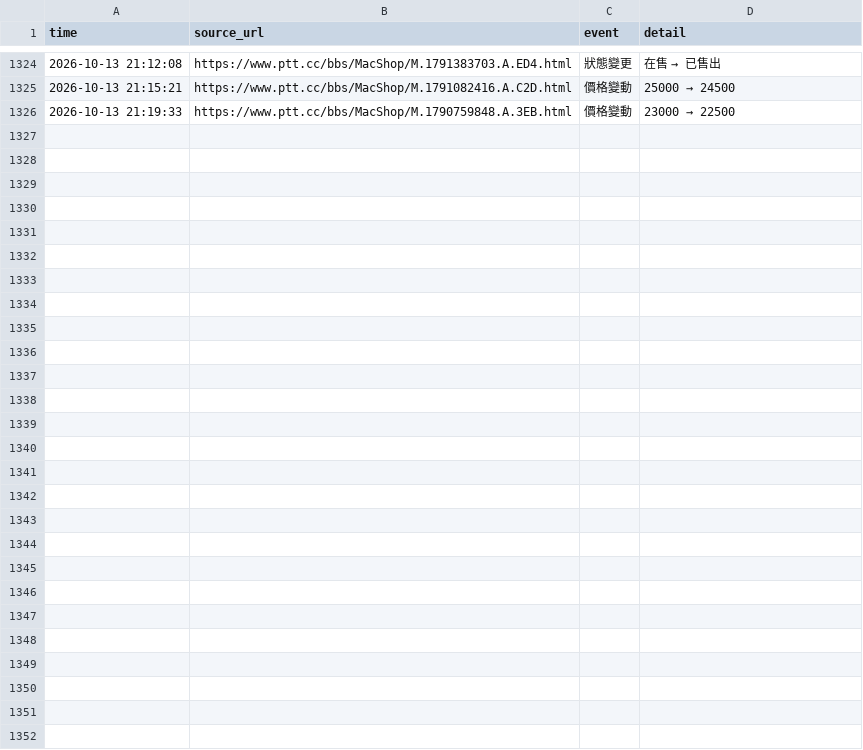
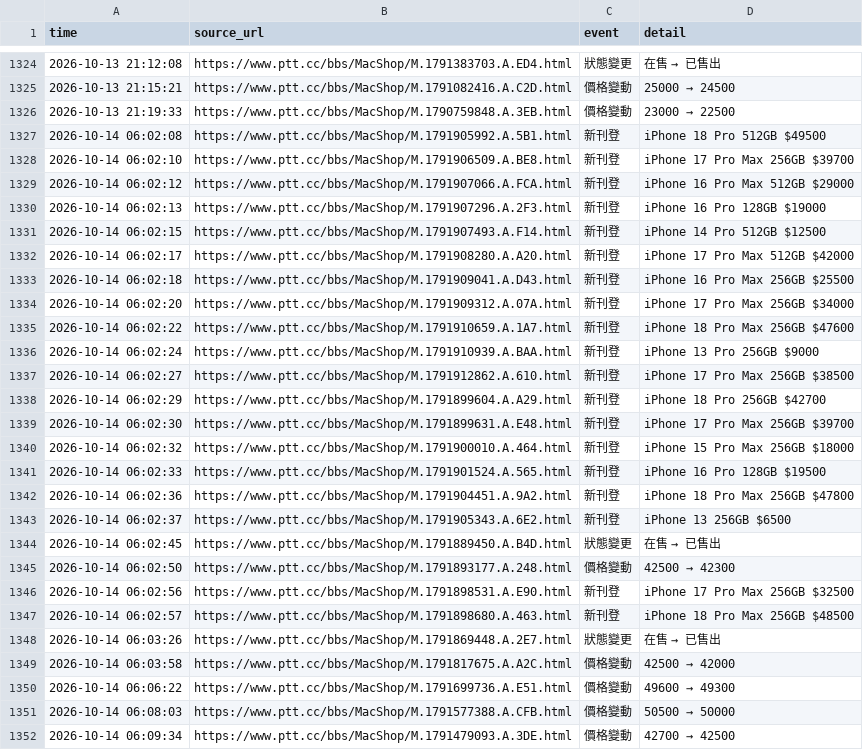
Before and after one commit to iPliny/ptt-iphone-tracker, a CSV file: data/events.csv, drawn as a sheet; only a part is shown, gaps mark what is left out; the diff names each change by its address in the sheet, - before the commit and + after, or states it on an @@ line.

```diff
--- a/data/events.csv
+++ b/data/events.csv
+row 1327: 2026-10-14 06:02:08 | https://www.ptt.cc/bbs/MacShop/M.1791905992.A.5B1.html | 新刊登 | iPhone 18 Pro 512GB $49500
+row 1328: 2026-10-14 06:02:10 | https://www.ptt.cc/bbs/MacShop/M.1791906509.A.BE8.html | 新刊登 | iPhone 17 Pro Max 256GB $39700
+row 1329: 2026-10-14 06:02:12 | https://www.ptt.cc/bbs/MacShop/M.1791907066.A.FCA.html | 新刊登 | iPhone 16 Pro Max 512GB $29000
+row 1330: 2026-10-14 06:02:13 | https://www.ptt.cc/bbs/MacShop/M.1791907296.A.2F3.html | 新刊登 | iPhone 16 Pro 128GB $19000
+row 1331: 2026-10-14 06:02:15 | https://www.ptt.cc/bbs/MacShop/M.1791907493.A.F14.html | 新刊登 | iPhone 14 Pro 512GB $12500
+row 1332: 2026-10-14 06:02:17 | https://www.ptt.cc/bbs/MacShop/M.1791908280.A.A20.html | 新刊登 | iPhone 17 Pro Max 512GB $42000
+row 1333: 2026-10-14 06:02:18 | https://www.ptt.cc/bbs/MacShop/M.1791909041.A.D43.html | 新刊登 | iPhone 16 Pro Max 256GB $25500
+row 1334: 2026-10-14 06:02:20 | https://www.ptt.cc/bbs/MacShop/M.1791909312.A.07A.html | 新刊登 | iPhone 17 Pro Max 256GB $34000
+row 1335: 2026-10-14 06:02:22 | https://www.ptt.cc/bbs/MacShop/M.1791910659.A.1A7.html | 新刊登 | iPhone 18 Pro Max 256GB $47600
+row 1336: 2026-10-14 06:02:24 | https://www.ptt.cc/bbs/MacShop/M.1791910939.A.BAA.html | 新刊登 | iPhone 13 Pro 256GB $9000
+row 1337: 2026-10-14 06:02:27 | https://www.ptt.cc/bbs/MacShop/M.1791912862.A.610.html | 新刊登 | iPhone 17 Pro Max 256GB $38500
+row 1338: 2026-10-14 06:02:29 | https://www.ptt.cc/bbs/MacShop/M.1791899604.A.A29.html | 新刊登 | iPhone 18 Pro 256GB $42700
+row 1339: 2026-10-14 06:02:30 | https://www.ptt.cc/bbs/MacShop/M.1791899631.A.E48.html | 新刊登 | iPhone 17 Pro Max 256GB $39700
+row 1340: 2026-10-14 06:02:32 | https://www.ptt.cc/bbs/MacShop/M.1791900010.A.464.html | 新刊登 | iPhone 15 Pro Max 256GB $18000
+row 1341: 2026-10-14 06:02:33 | https://www.ptt.cc/bbs/MacShop/M.1791901524.A.565.html | 新刊登 | iPhone 16 Pro 128GB $19500
+row 1342: 2026-10-14 06:02:36 | https://www.ptt.cc/bbs/MacShop/M.1791904451.A.9A2.html | 新刊登 | iPhone 18 Pro Max 256GB $47800
+row 1343: 2026-10-14 06:02:37 | https://www.ptt.cc/bbs/MacShop/M.1791905343.A.6E2.html | 新刊登 | iPhone 13 256GB $6500
+row 1344: 2026-10-14 06:02:45 | https://www.ptt.cc/bbs/MacShop/M.1791889450.A.B4D.html | 狀態變更 | 在售 → 已售出
+row 1345: 2026-10-14 06:02:50 | https://www.ptt.cc/bbs/MacShop/M.1791893177.A.248.html | 價格變動 | 42500 → 42300
+row 1346: 2026-10-14 06:02:56 | https://www.ptt.cc/bbs/MacShop/M.1791898531.A.E90.html | 新刊登 | iPhone 17 Pro Max 256GB $32500
+row 1347: 2026-10-14 06:02:57 | https://www.ptt.cc/bbs/MacShop/M.1791898680.A.463.html | 新刊登 | iPhone 18 Pro Max 256GB $48500
+row 1348: 2026-10-14 06:03:26 | https://www.ptt.cc/bbs/MacShop/M.1791869448.A.2E7.html | 狀態變更 | 在售 → 已售出
+row 1349: 2026-10-14 06:03:58 | https://www.ptt.cc/bbs/MacShop/M.1791817675.A.A2C.html | 價格變動 | 42500 → 42000
+row 1350: 2026-10-14 06:06:22 | https://www.ptt.cc/bbs/MacShop/M.1791699736.A.E51.html | 價格變動 | 49600 → 49300
+row 1351: 2026-10-14 06:08:03 | https://www.ptt.cc/bbs/MacShop/M.1791577388.A.CFB.html | 價格變動 | 50500 → 50000
+row 1352: 2026-10-14 06:09:34 | https://www.ptt.cc/bbs/MacShop/M.1791479093.A.3DE.html | 價格變動 | 42700 → 42500
```
Also changed, not shown: data/market_summary.csv, data/price_event_times.csv, 1 other file.
